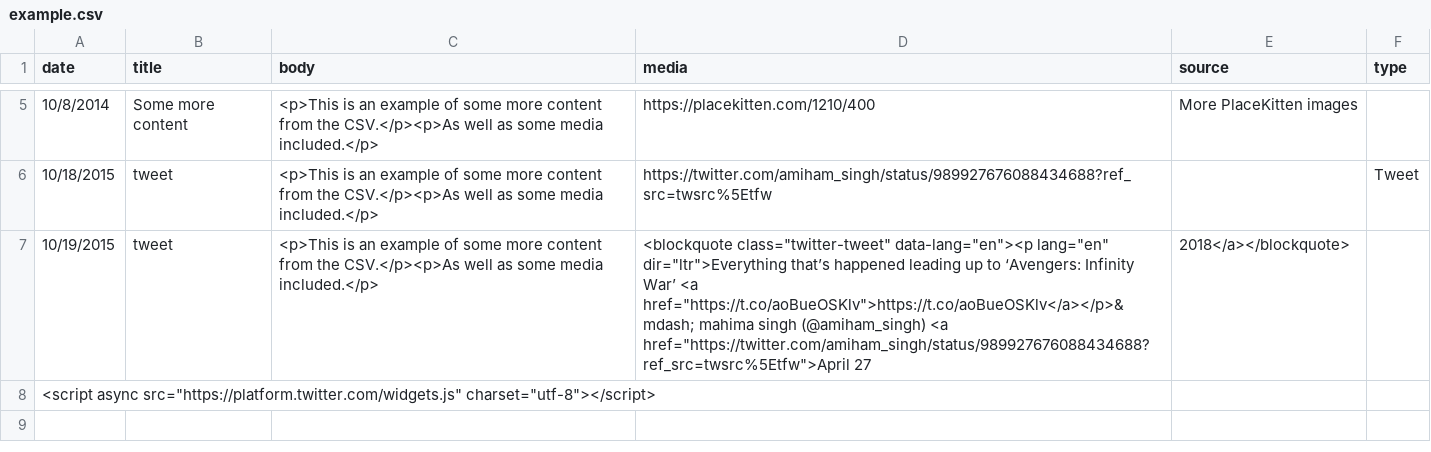
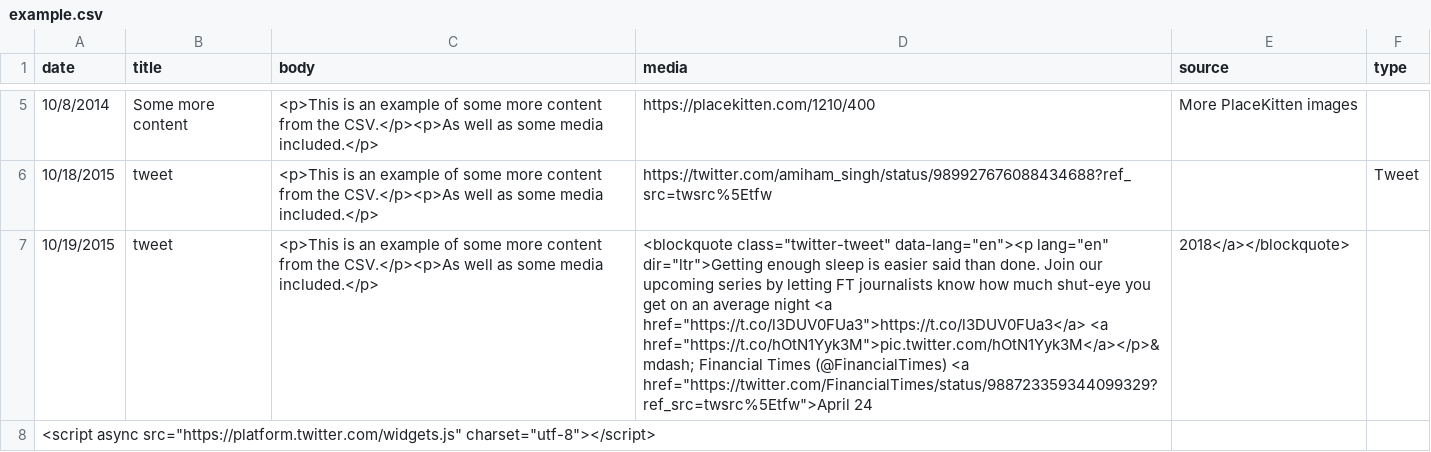
Before and after one commit to amiham-singh/SFWMD_-RAIN-, a CSV file: example.csv, drawn as a sheet; only a part is shown, gaps mark what is left out; the diff names each change by its address in the sheet, - before the commit and + after, or states it on an @@ line.

Commit message:
Update example.csv

```diff
--- a/example.csv
+++ b/example.csv
-D7 (media): …data-lang="en"><p lang="en" dir="ltr">Everything that’s happened leading up to ‘Avengers: Infinity War’ <a href="https://t.co/aoBueOSKlv">https://t.co/aoBueOSKlv</a></p>&mdash; mahima singh (@amiham_singh) <a href="https://twitter.com/amiham_singh/status/989927676088434688?ref_src=twsrc%5Etfw">April 27
+D7 (media): …data-lang="en"><p lang="en" dir="ltr">Getting enough sleep is easier said than done. Join our upcoming series by letting FT journalists know how much shut-eye you get on an average night <a href="https://t.co/l3DUV0FUa3">https://t.co/l3DUV0FUa3</a> <a href="https://t.co/hOtN1Yyk3M">pic.twitter.com/hOtN1Yyk3M</a></p>&mdash; Financial Times (@FinancialTimes) <a href="https://twitter.com/FinancialTimes/status/988723359344099329?ref_src=twsrc%5Etfw">April 24
```
